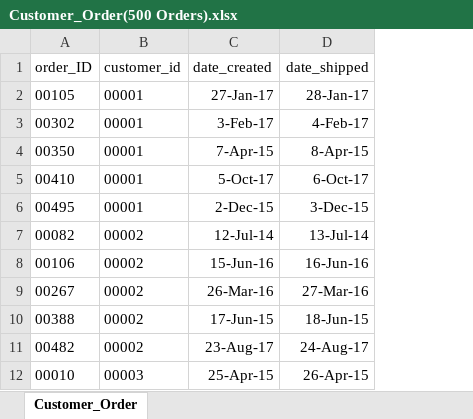
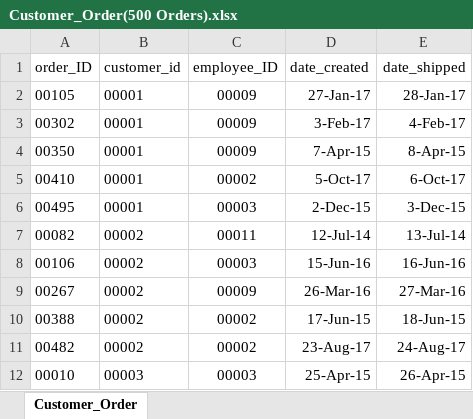
Before and after one commit to edrapac/Advanced-Database-Design, an Excel workbook: DB Phase 3/Seperate Excel Sheet Phase 3/Customer_Order(500 Orders).xlsx, sheet Customer_Order, drawn as a sheet; only a part is shown; values as stored, in another font and other column widths than the file's, no borders; the diff names each change by its address in the sheet, - before the commit and + after, or states it on an @@ line.

```diff
--- a/DB Phase 3/Seperate Excel Sheet Phase 3/Customer_Order(500 Orders).xlsx (sheet Customer_Order)
+++ b/DB Phase 3/Seperate Excel Sheet Phase 3/Customer_Order(500 Orders).xlsx (sheet Customer_Order)
+column C (employee_ID), rows 2-12: 00009 | 00009 | 00009 | 00002 | 00003 | 00011 | 00003 | 00009 | 00002 | 00002 | 00003
```
Also changed, not shown: formulas that keep their value, DB Phase 3/Seperate Excel Sheet Phase 3/Job_History.xlsx, 2 other files.
